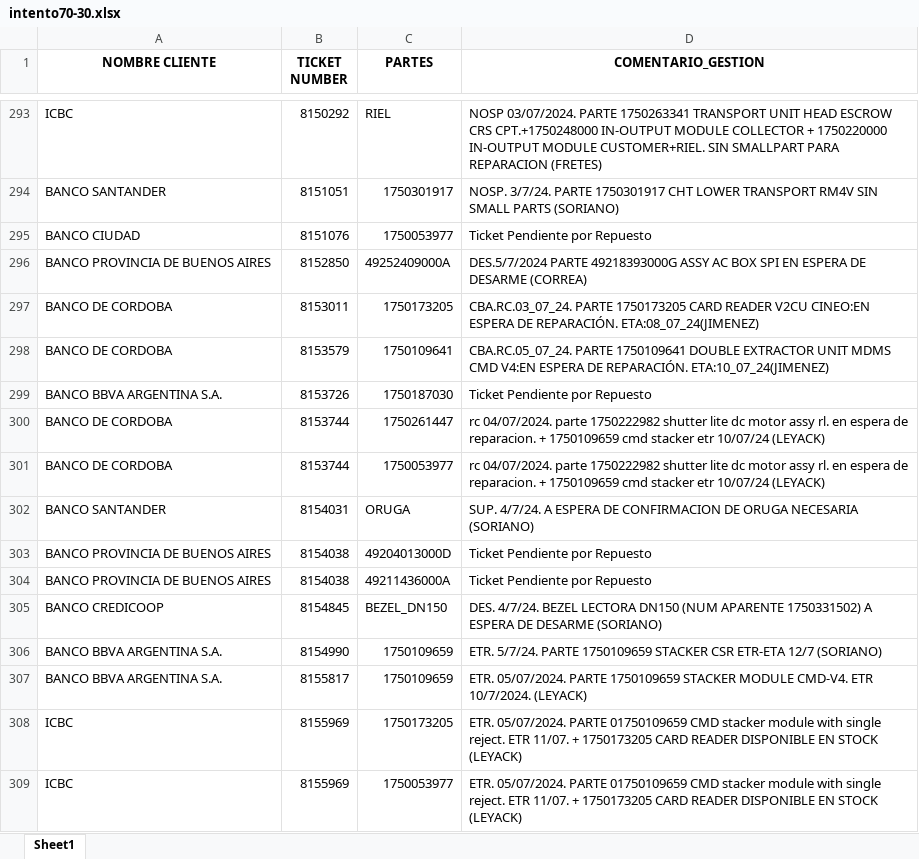
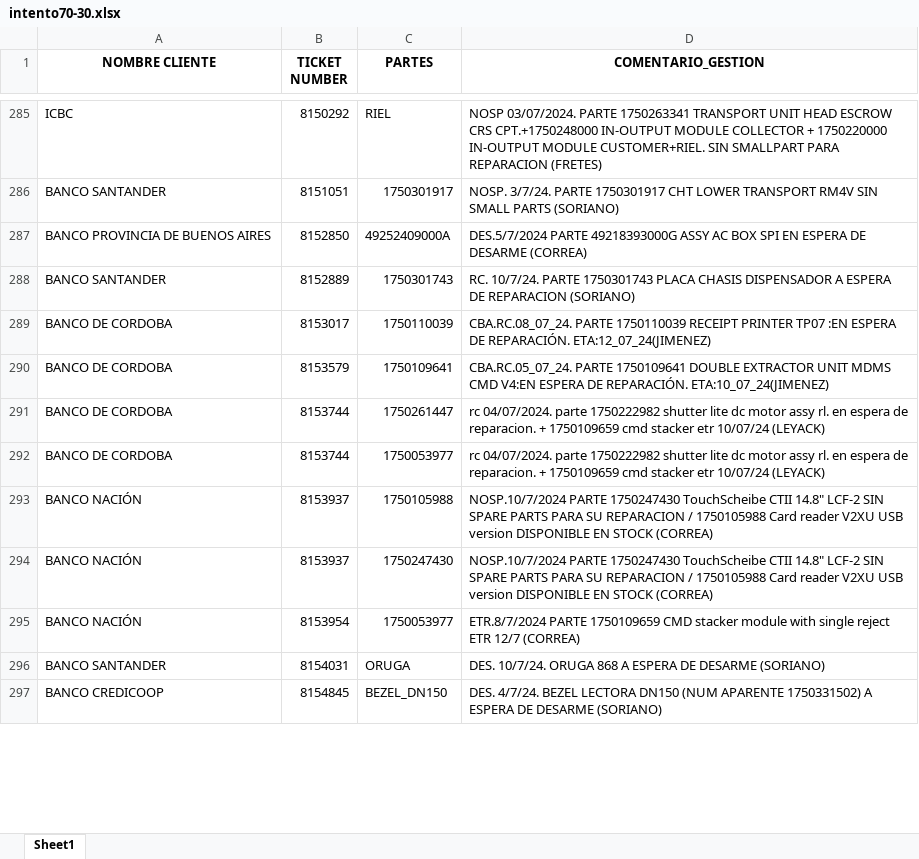
Before and after one commit to lucasrdrz/testdn, an Excel workbook: intento70-30.xlsx, sheet Sheet1, drawn as a sheet; only a part is shown, gaps mark what is left out; values as stored, in another font and other column widths than the file's, no borders; removed rows and columns are numbered as before the commit, all else as after; the diff covers the shown part only; the diff names each change by its address in the sheet, - before the commit and + after, or states it on an @@ line.

```diff
--- a/intento70-30.xlsx (sheet Sheet1)
+++ b/intento70-30.xlsx (sheet Sheet1)
-row 295: BANCO CIUDAD | 8151076 | 1750053977 | Ticket Pendiente por Repuesto
+row 288: BANCO SANTANDER | 8152889 | 1750301743 | RC. 10/7/24. PARTE 1750301743 PLACA CHASIS DISPENSADOR A ESPERA DE REPARACION (SORIANO)
-B289 (TICKET NUMBER): 8153011
+B289 (TICKET NUMBER): 8153017
-C289 (PARTES): 1750173205
+C289 (PARTES): 1750110039
-D289 (COMENTARIO_GESTION): CBA.RC.03_07_24. PARTE 1750173205 CARD READER V2CU CINEO:EN ESPERA DE REPARACIÓN. ETA:08_07_24(JIMENEZ)
+D289 (COMENTARIO_GESTION): CBA.RC.08_07_24. PARTE 1750110039 RECEIPT PRINTER TP07 :EN ESPERA DE REPARACIÓN. ETA:12_07_24(JIMENEZ)
-row 299: BANCO BBVA ARGENTINA S.A. | 8153726 | 1750187030 | Ticket Pendiente por Repuesto
+row 293: BANCO NACIÓN | 8153937 | 1750105988 | NOSP.10/7/2024 PARTE 1750247430 TouchScheibe CTII 14.8" LCF-2 SIN SPARE PARTS PARA SU REPARACION / 1750105988 Card reader V2XU USB version DISPONIBLE EN STOCK (CORREA)
+row 294: BANCO NACIÓN | 8153937 | 1750247430 | NOSP.10/7/2024 PARTE 1750247430 TouchScheibe CTII 14.8" LCF-2 SIN SPARE PARTS PARA SU REPARACION / 1750105988 Card reader V2XU USB version DISPONIBLE EN STOCK (CORREA)
+row 295: BANCO NACIÓN | 8153954 | 1750053977 | ETR.8/7/2024 PARTE 1750109659 CMD stacker module with single reject ETR 12/7 (CORREA)
-D296 (COMENTARIO_GESTION): SUP. 4/7/24. A ESPERA DE CONFIRMACION DE ORUGA NECESARIA (SORIANO)
+D296 (COMENTARIO_GESTION): DES. 10/7/24. ORUGA 868 A ESPERA DE DESARME (SORIANO)
-row 303: BANCO PROVINCIA DE BUENOS AIRES | 8154038 | 49204013000D | Ticket Pendiente por Repuesto
-row 304: BANCO PROVINCIA DE BUENOS AIRES | 8154038 | 49211436000A | Ticket Pendiente por Repuesto
-row 306: BANCO BBVA ARGENTINA S.A. | 8154990 | 1750109659 | ETR. 5/7/24. PARTE 1750109659 STACKER CSR ETR-ETA 12/7 (SORIANO)
-row 307: BANCO BBVA ARGENTINA S.A. | 8155817 | 1750109659 | ETR. 05/07/2024. PARTE 1750109659 STACKER MODULE CMD-V4. ETR 10/7/2024. (LEYACK)
-row 308: ICBC | 8155969 | 1750173205 | ETR. 05/07/2024. PARTE 01750109659 CMD stacker module with single reject. ETR 11/07. + 1750173205 CARD READER DISPONIBLE EN STOCK (LEYACK)
-row 309: ICBC | 8155969 | 1750053977 | ETR. 05/07/2024. PARTE 01750109659 CMD stacker module with single reject. ETR 11/07. + 1750173205 CARD READER DISPONIBLE EN STOCK (LEYACK)
```
Also changed, not shown: 74 added rows, 28 removed rows and 3 edited cells elsewhere in this sheet, TicktesPendientes.xlsx, 1 other file.
